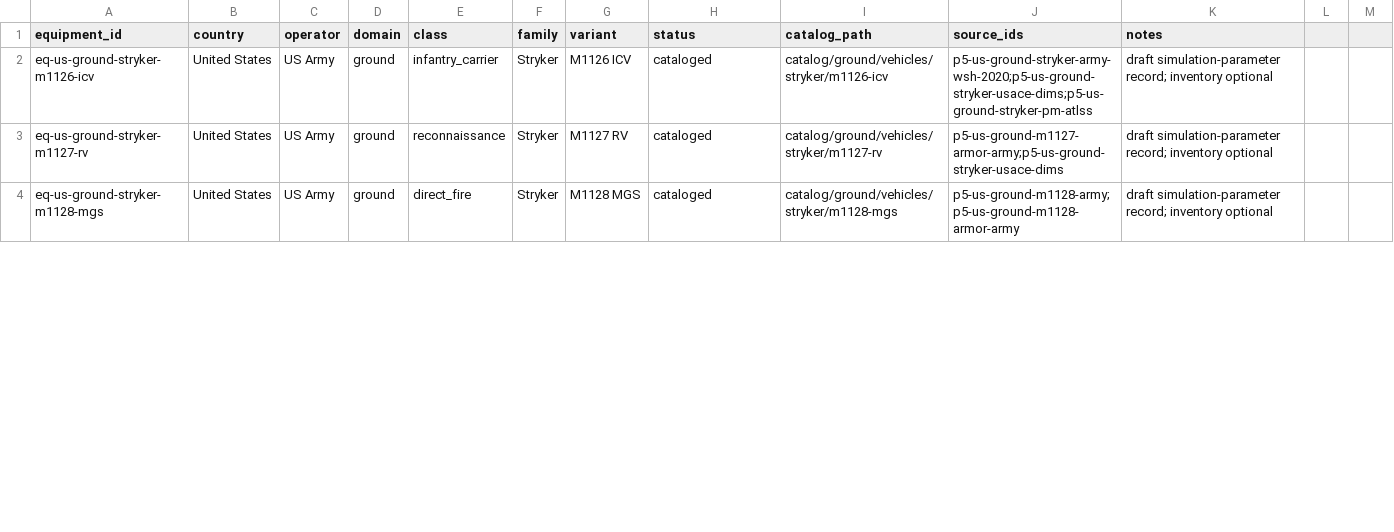
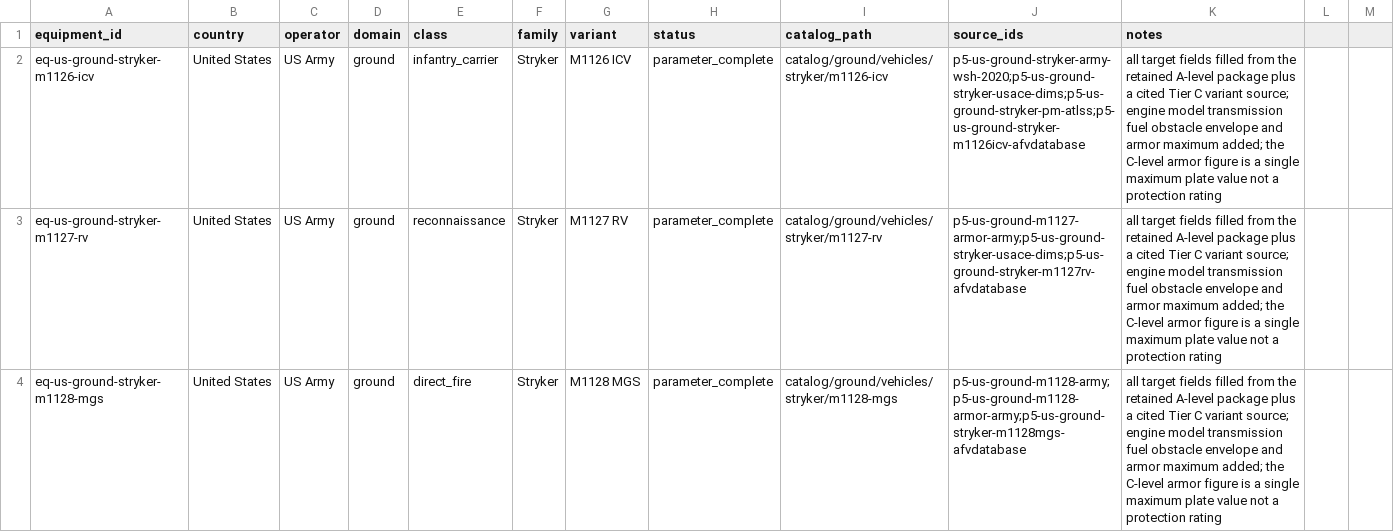
Before and after one commit to Void0312Aurora/Echelon-Forge, a CSV file: database/research/equipment/backlog/ground.csv, drawn as a sheet; only a part is shown; the diff covers the shown part only.

Commit message:
feat(database): complete the Stryker variant records from a cited Tier C source
Close the propulsion, mobility, mass, armament and protection gaps that kept
eleven Stryker variant leaves at cataloged.

Source: AFV Database carries a per-variant specification page for each of the
ten fielded Stryker variants. Its figures are variant-level, so this fills the
fields the retained A-level packages (USACE dimensions, TRADOC GTA 09-14-002,
TB 55-46-1, ATP 3-21-90) do not publish, without substituting a family baseline.

Added:
- 11 source packages under raw/sources/afv_database/, all Tier C, each recording
  that the compilation is a specialist secondary source rather than an official
  US Army publication, and listing its own underlying references.
- 11 leaves gain engine designation, transmission, fuel capacity, combat or
  gross mass, obstacle and fording envelope, grade and sideslope, turning
  diameter, armour maximum and detailed armament rows, plus a configuration
  boundary section.
- backlog/ground.csv: 10 rows move to parameter_complete and all 11 rows cite
  the new source id. Eleven lines change; no other row is touched.

Kept separate rather than collapsed:
- listed configuration mass versus source combat or gross mass;
- TB 55-46-1 operational, reduced-transport, GVW and GVWR values on the M1252;
- M1129 MC-A and MC-B masses, which differ by 1,377 lb;
- periodic values that are genuinely variant-specific: M1128 fords 66.9 in and
  runs 300 mi against the ICV's 51 in and 330 mi; M1135 is the heaviest at
  42,665 lb; M1133 is the lightest at 37,341 lb.

Withheld:
- M1252 MCVV stays cataloged. The source covers the family but has no M1252
  page, and the M1252 is 20 percent heavier than the M1129 MC-B whose 350 hp
  figure would otherwise be the easy substitution. The leaf records the search
  and the resulting gap instead of an inferred value.

Closure gate: C1-C4 pass. Manifests 193 -> 204, referenced sources 170 -> 181.

```diff
--- a/database/research/equipment/backlog/ground.csv
+++ b/database/research/equipment/backlog/ground.csv
@@ -1,4 +1,4 @@
 equipment_id,country,operator,domain,class,family,variant,status,catalog_path,source_ids,notes
-eq-us-ground-stryker-m1126-icv,United States,US Army,ground,infantry_carrier,Stryker,M1126 ICV,cataloged,catalog/ground/vehicles/stryker/m1126-icv,p5-us-ground-stryker-army-wsh-2020;p5-us-ground-stryker-usace-dims;p5-us-ground-stryker-pm-atlss,draft simulation-parameter record; inventory optional
-eq-us-ground-stryker-m1127-rv,United States,US Army,ground,reconnaissance,Stryker,M1127 RV,cataloged,catalog/ground/vehicles/stryker/m1127-rv,p5-us-ground-m1127-armor-army;p5-us-ground-stryker-usace-dims,draft simulation-parameter record; inventory optional
-eq-us-ground-stryker-m1128-mgs,United States,US Army,ground,direct_fire,Stryker,M1128 MGS,cataloged,catalog/ground/vehicles/stryker/m1128-mgs,p5-us-ground-m1128-army;p5-us-ground-m1128-armor-army,draft simulation-parameter record; inventory optional
+eq-us-ground-stryker-m1126-icv,United States,US Army,ground,infantry_carrier,Stryker,M1126 ICV,parameter_complete,catalog/ground/vehicles/stryker/m1126-icv,p5-us-ground-stryker-army-wsh-2020;p5-us-ground-stryker-usace-dims;p5-us-ground-stryker-pm-atlss;p5-us-ground-stryker-m1126icv-afvdatabase,all target fields filled from the retained A-level package plus a cited Tier C variant source; engine model transmission fuel obstacle envelope and armor maximum added; the C-level armor figure is a single maximum plate value not a protection rating
+eq-us-ground-stryker-m1127-rv,United States,US Army,ground,reconnaissance,Stryker,M1127 RV,parameter_complete,catalog/ground/vehicles/stryker/m1127-rv,p5-us-ground-m1127-armor-army;p5-us-ground-stryker-usace-dims;p5-us-ground-stryker-m1127rv-afvdatabase,all target fields filled from the retained A-level package plus a cited Tier C variant source; engine model transmission fuel obstacle envelope and armor maximum added; the C-level armor figure is a single maximum plate value not a protection rating
+eq-us-ground-stryker-m1128-mgs,United States,US Army,ground,direct_fire,Stryker,M1128 MGS,parameter_complete,catalog/ground/vehicles/stryker/m1128-mgs,p5-us-ground-m1128-army;p5-us-ground-m1128-armor-army;p5-us-ground-stryker-m1128mgs-afvdatabase,all target fields filled from the retained A-level package plus a cited Tier C variant source; engine model transmission fuel obstacle envelope and armor maximum added; the C-level armor figure is a single maximum plate value not a protection rating
```
Also changed, not shown: 23 edited cells elsewhere in this file, 22 other files.
